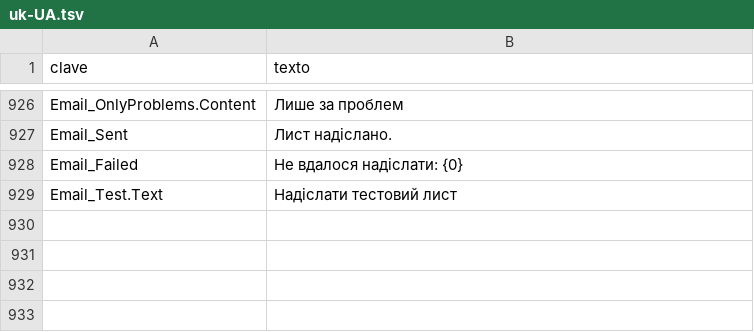
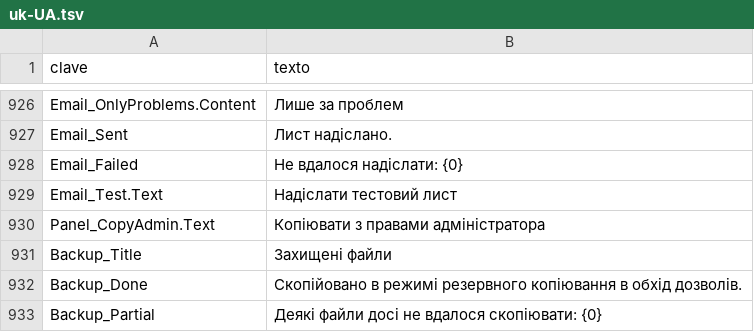
Before and after one commit to cbatista96/MegaCopier, a TSV file: tools/Strings/i18n/uk-UA.tsv, drawn as a sheet; only a part is shown, gaps mark what is left out; the diff names each change by its address in the sheet, - before the commit and + after, or states it on an @@ line.

```diff
--- a/tools/Strings/i18n/uk-UA.tsv
+++ b/tools/Strings/i18n/uk-UA.tsv
+row 930: Panel_CopyAdmin.Text | Копіювати з правами адміністратора
+row 931: Backup_Title | Захищені файли
+row 932: Backup_Done | Скопійовано в режимі резервного копіювання в обхід дозволів.
+row 933: Backup_Partial | Деякі файли досі не вдалося скопіювати: {0}
```
Also changed, not shown: tools/Strings/engine.tsv, tools/Strings/i18n/ru-RU.engine.tsv, 49 other files.
